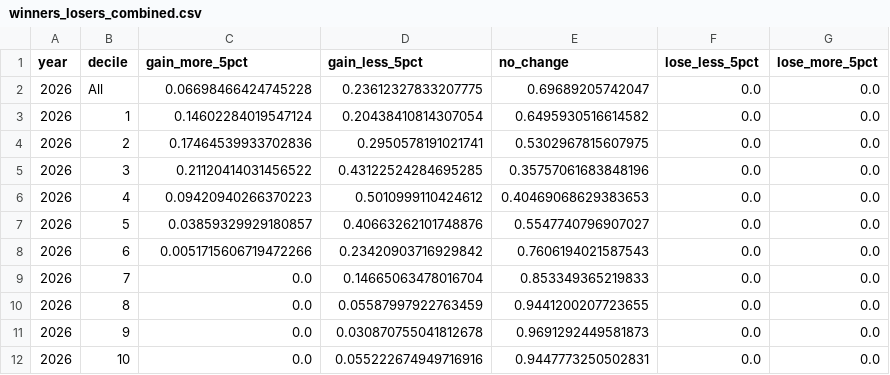
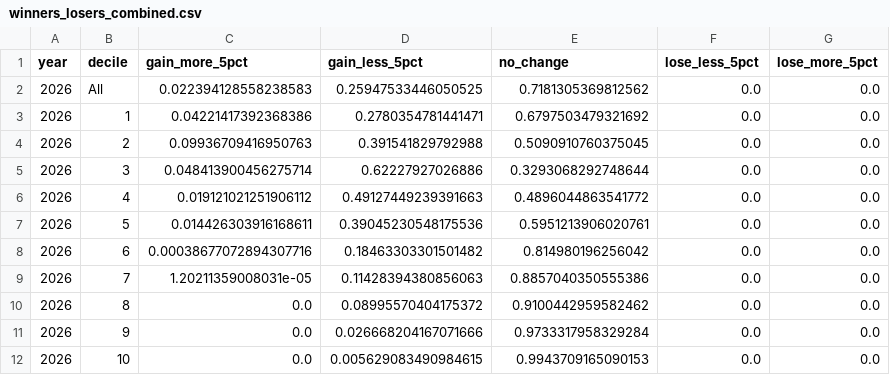
Before and after one commit to PolicyEngine/nj-ctc-increase, a CSV file: frontend/public/data/winners_losers_combined.csv, drawn as a sheet.

```diff
--- a/frontend/public/data/winners_losers_combined.csv
+++ b/frontend/public/data/winners_losers_combined.csv
@@ -1,12 +1,12 @@
 year,decile,gain_more_5pct,gain_less_5pct,no_change,lose_less_5pct,lose_more_5pct
-2026,All,0.06698466424745228,0.23612327833207775,0.69689205742047,0.0,0.0
-2026,1,0.14602284019547124,0.20438410814307054,0.6495930516614582,0.0,0.0
-2026,2,0.17464539933702836,0.2950578191021741,0.5302967815607975,0.0,0.0
-2026,3,0.21120414031456522,0.43122524284695285,0.35757061683848196,0.0,0.0
-2026,4,0.09420940266370223,0.5010999110424612,0.40469068629383653,0.0,0.0
-2026,5,0.03859329929180857,0.40663262101748876,0.5547740796907027,0.0,0.0
-2026,6,0.0051715606719472266,0.23420903716929842,0.7606194021587543,0.0,0.0
-2026,7,0.0,0.14665063478016704,0.853349365219833,0.0,0.0
-2026,8,0.0,0.05587997922763459,0.9441200207723655,0.0,0.0
-2026,9,0.0,0.030870755041812678,0.9691292449581873,0.0,0.0
-2026,10,0.0,0.055222674949716916,0.9447773250502831,0.0,0.0
+2026,All,0.022394128558238583,0.25947533446050525,0.7181305369812562,0.0,0.0
+2026,1,0.04221417392368386,0.2780354781441471,0.6797503479321692,0.0,0.0
+2026,2,0.09936709416950763,0.391541829792988,0.5090910760375045,0.0,0.0
+2026,3,0.048413900456275714,0.62227927026886,0.3293068292748644,0.0,0.0
+2026,4,0.019121021251906112,0.49127449239391663,0.4896044863541772,0.0,0.0
+2026,5,0.014426303916168611,0.39045230548175536,0.5951213906020761,0.0,0.0
+2026,6,0.00038677072894307716,0.18463303301501482,0.814980196256042,0.0,0.0
+2026,7,1.20211359008031e-05,0.11428394380856063,0.8857040350555386,0.0,0.0
+2026,8,0.0,0.08995570404175372,0.9100442959582462,0.0,0.0
+2026,9,0.0,0.026668204167071666,0.9733317958329284,0.0,0.0
+2026,10,0.0,0.005629083490984615,0.9943709165090153,0.0,0.0
```
Also changed, not shown: frontend/public/data/congressional_districts_ctc.csv, frontend/public/data/distributional_impact_ctc.csv, 12 other files.
